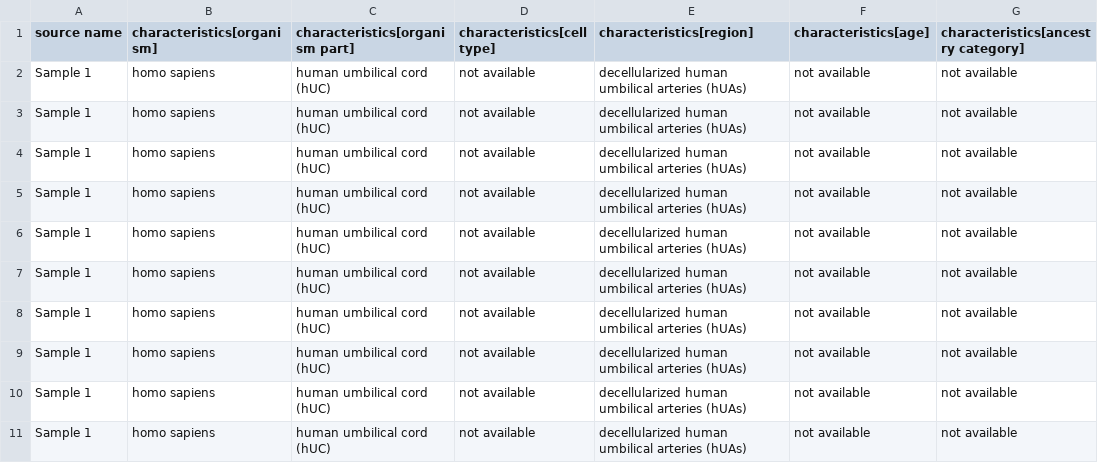
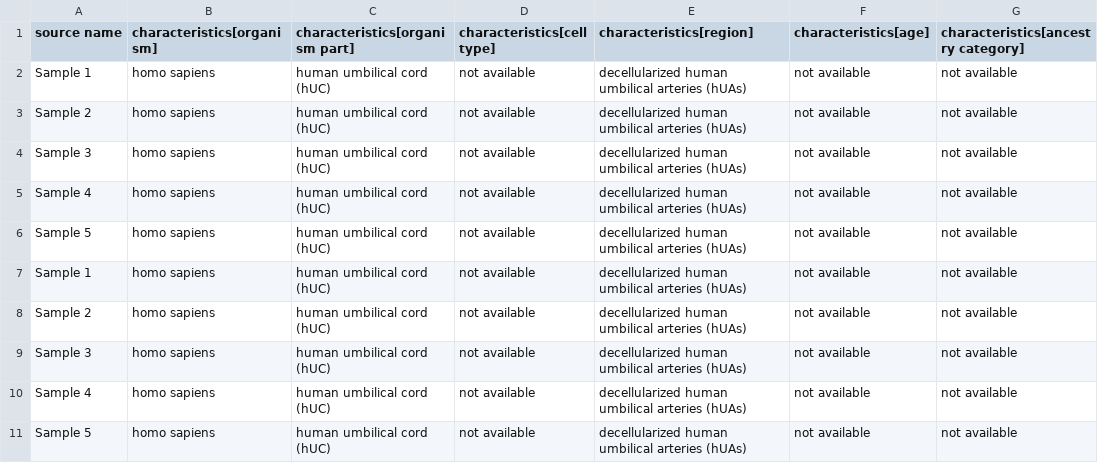
Before and after one commit to cclark1e/proteomics-sample-metadata-corrections, a TSV file: annotated-projects/PXD020187/PXD020187.sdrf.tsv, drawn as a sheet; only a part is shown; the diff names each change by its address in the sheet, - before the commit and + after, or states it on an @@ line.

Commit message:
source name correction
source name column was just "sample 1" - Into mass spec went 5 umbilical cords which were cut in half and either untreated or decellularized - so 5 samples with 2 runs each.

from the publication:
"Then, each hUA was cut into two parts of equal length. One part served as a native hUA, whereas the other (of the same hUA) was submitted to decellularization."

```diff
--- a/annotated-projects/PXD020187/PXD020187.sdrf.tsv
+++ b/annotated-projects/PXD020187/PXD020187.sdrf.tsv
-A3 (source name): Sample 1
+A3 (source name): Sample 2
-A4 (source name): Sample 1
+A4 (source name): Sample 3
-A5 (source name): Sample 1
+A5 (source name): Sample 4
-A6 (source name): Sample 1
+A6 (source name): Sample 5
-A8 (source name): Sample 1
+A8 (source name): Sample 2
-A9 (source name): Sample 1
+A9 (source name): Sample 3
-A10 (source name): Sample 1
+A10 (source name): Sample 4
-A11 (source name): Sample 1
+A11 (source name): Sample 5
```
